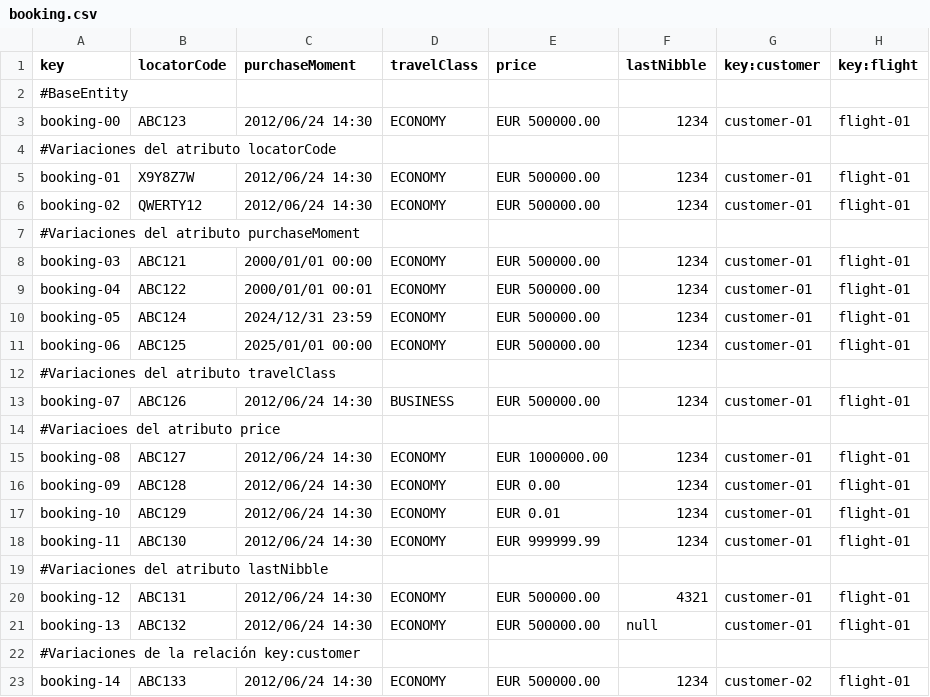
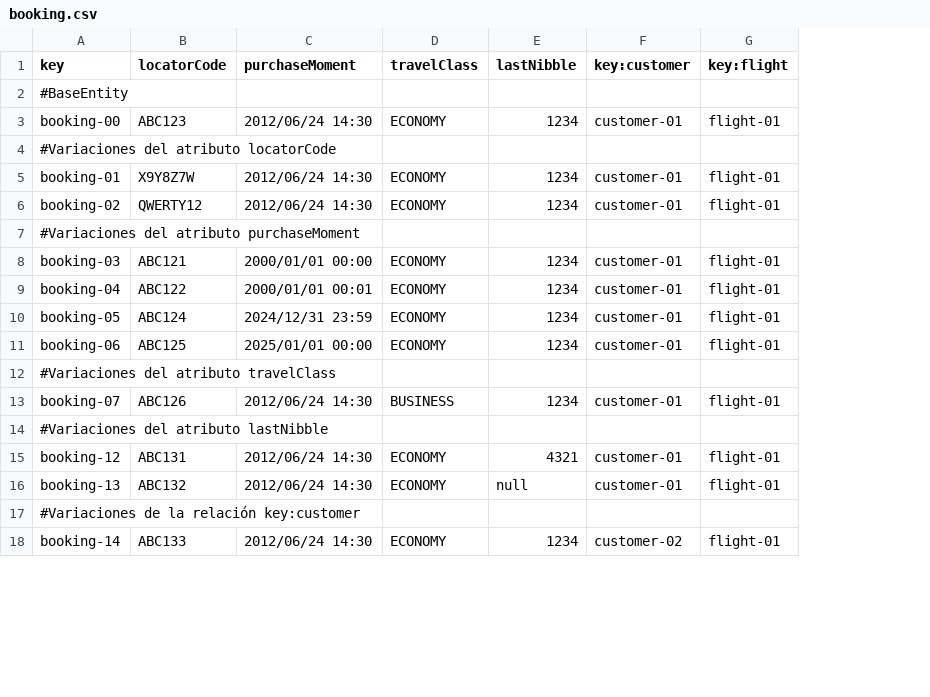
Before and after one commit to paugonpae67/Acme-ANS, a CSV file: src/main/resources/WEB-INF/data/sample/booking.csv, drawn as a sheet; only a part is shown; the diff names each change by its address in the sheet, - before the commit and + after, or states it on an @@ line.

Commit message:
Atributo price de entidad booking modificado.
Ahora dicho atributo es derivado, para ello se ha añadido un repositorio
relacionado a la entidad BookingRecord

```diff
--- a/src/main/resources/WEB-INF/data/sample/booking.csv
+++ b/src/main/resources/WEB-INF/data/sample/booking.csv
-column E (price), rows 3-13: EUR 500000.00 |  | EUR 500000.00 | EUR 500000.00 |  | EUR 500000.00 | EUR 500000.00 | EUR 500000.00 | EUR 500000.00 |  | EUR 500000.00; rows 20-23: EUR 500000.00 | EUR 500000.00 |  | EUR 500000.00
-row 14: #Variacioes del atributo price
-row 15: booking-08 | ABC127 | 2012/06/24 14:30 | ECONOMY | EUR 1000000.00 | 1234 | customer-01 | flight-01
-row 16: booking-09 | ABC128 | 2012/06/24 14:30 | ECONOMY | EUR 0.00 | 1234 | customer-01 | flight-01
-row 17: booking-10 | ABC129 | 2012/06/24 14:30 | ECONOMY | EUR 0.01 | 1234 | customer-01 | flight-01
-row 18: booking-11 | ABC130 | 2012/06/24 14:30 | ECONOMY | EUR 999999.99 | 1234 | customer-01 | flight-01
```
Also changed, not shown: 2 other files.
